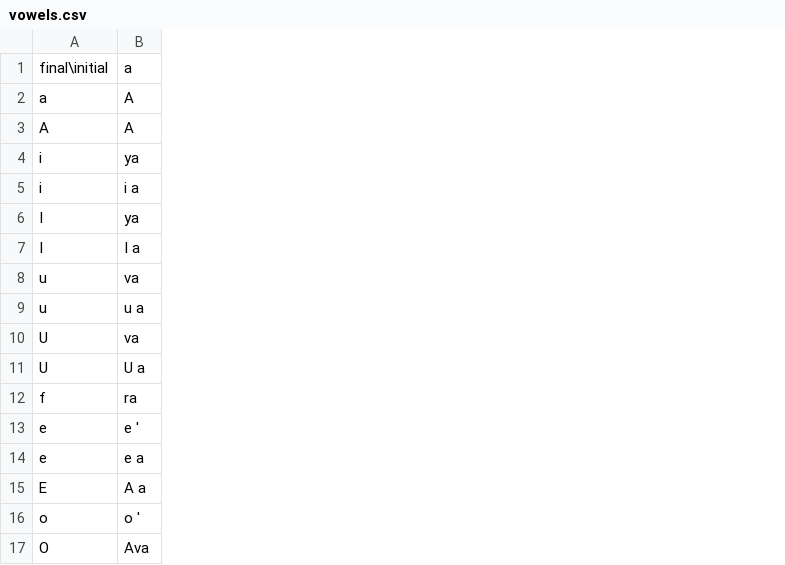
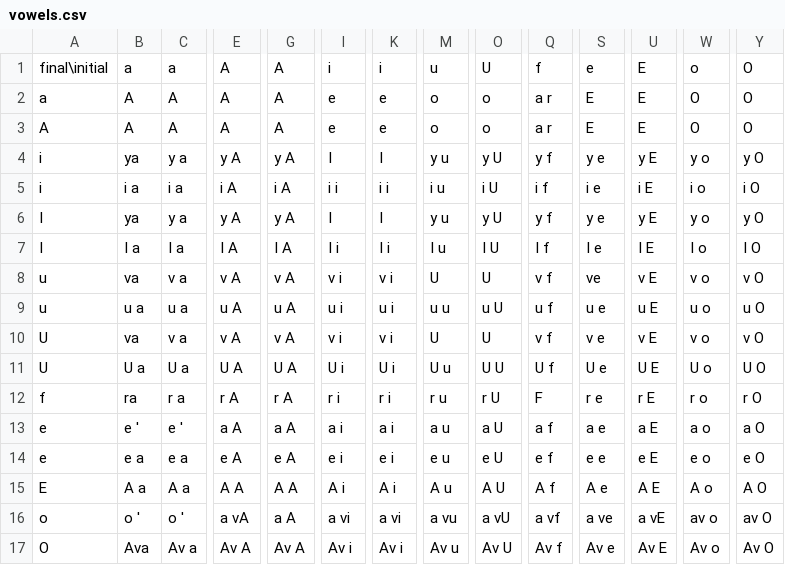
Before and after one commit to buda-base/sandhi-engine, a CSV file: resources/sanskrit_sandhi_charts/csv/vowels.csv, drawn as a sheet; only a part is shown, gaps mark what is left out; the diff names each change by its address in the sheet, - before the commit and + after, or states it on an @@ line.

Commit message:
bugfix: some vowel sandhis with space between words were not supported.
For ex., previously,
"pAhi" + "evam" => "pAhyevam", "pAhi evam"

Now, "pAhy evam" is also accepted as possible sandhi.

```diff
--- a/resources/sanskrit_sandhi_charts/csv/vowels.csv
+++ b/resources/sanskrit_sandhi_charts/csv/vowels.csv
+column C, rows 1-17: a | A | A | y a | i a | y a | I a | v a | u a | v a | U a | r a | e ' | e a | A a | o ' | Av a
+column E, rows 1-17: A | A | A | y A | i A | y A | I A | v A | u A | v A | U A | r A | a A | e A | A A | a vA | Av A
+column G, rows 1-17: A | A | A | y A | i A | y A | I A | v A | u A | v A | U A | r A | a A | e A | A A | a A | Av A
+column I, rows 1-17: i | e | e | I | i i | I | I i | v i | u i | v i | U i | r i | a i | e i | A i | a vi | Av i
+column K, rows 1-17: i | e | e | I | i i | I | I i | v i | u i | v i | U i | r i | a i | e i | A i | a vi | Av i
+column M, rows 1-17: u | o | o | y u | i u | y u | I u | U | u u | U | U u | r u | a u | e u | A u | a vu | Av u
+column O, rows 1-17: U | o | o | y U | i U | y U | I U | U | u U | U | U U | r U | a U | e U | A U | a vU | Av U
+column Q, rows 1-17: f | a r | a r | y f | i f | y f | I f | v f | u f | v f | U f | F | a f | e f | A f | a vf | Av f
+column S, rows 1-17: e | E | E | y e | i e | y e | I e | ve | u e | v e | U e | r e | a e | e e | A e | a ve | Av e
+column U, rows 1-17: E | E | E | y E | i E | y E | I E | v E | u E | v E | U E | r E | a E | e E | A E | a vE | Av E
+column W, rows 1-17: o | O | O | y o | i o | y o | I o | v o | u o | v o | U o | r o | a o | e o | A o | av o | Av o
+column Y, rows 1-17: O | O | O | y O | i O | y O | I O | v O | u O | v O | U O | r O | a O | e O | A O | av O | Av O
```
Also changed, not shown: 3 other files.
